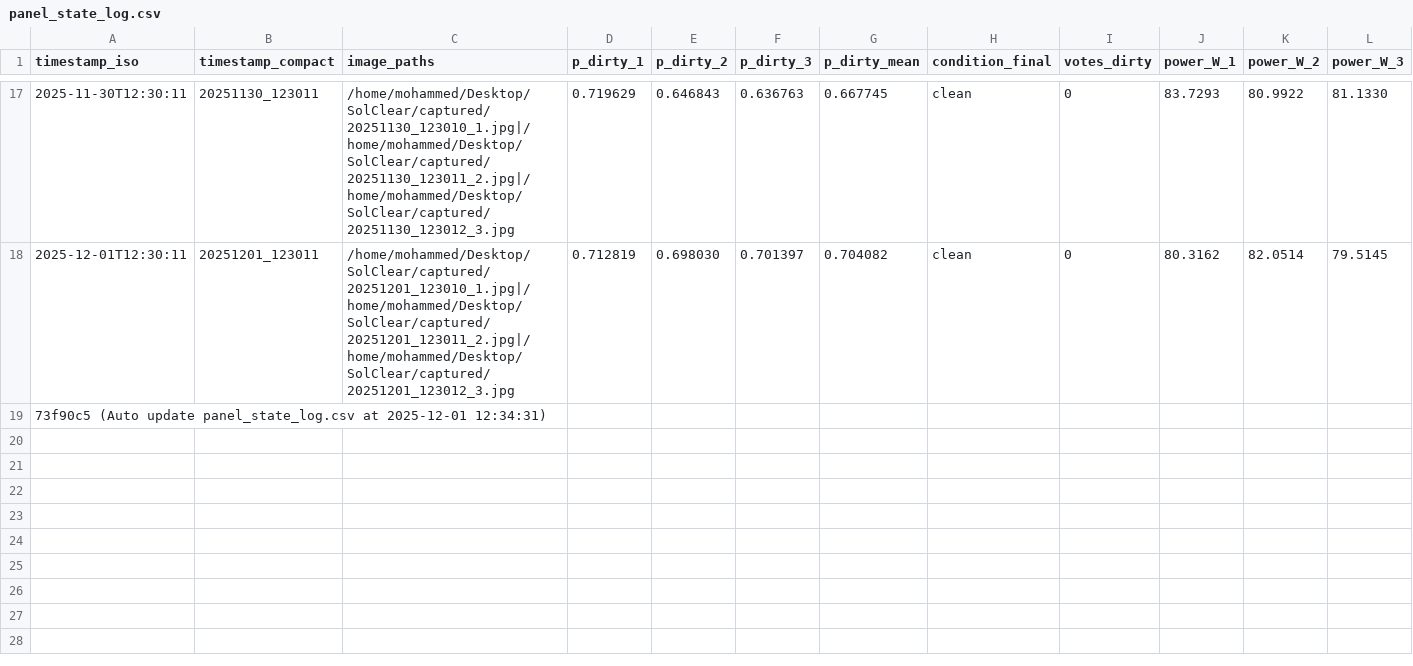
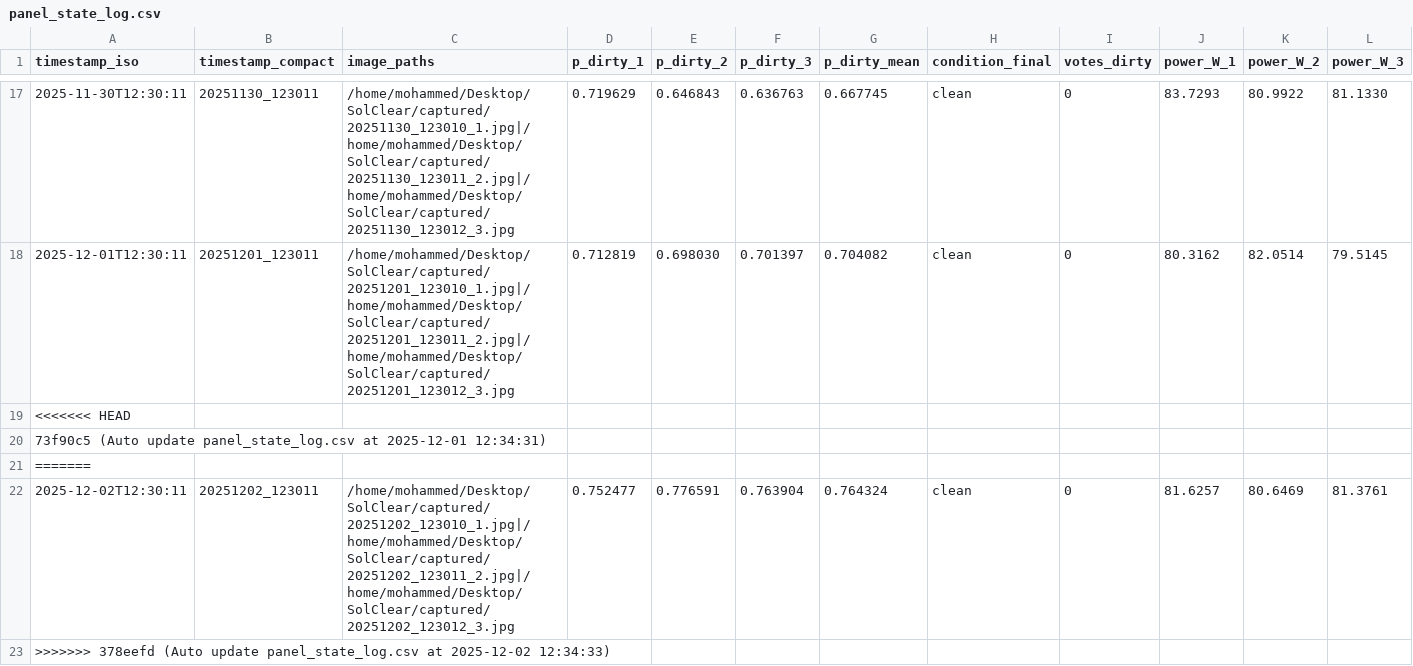
Before and after one commit to m121213m/solclear-iot-dashboard, a CSV file: panel_state_log.csv, drawn as a sheet; only a part is shown, gaps mark what is left out; rows hold the shown columns only; the diff names each change by its address in the sheet, - before the commit and + after, or states it on an @@ line.

Commit message:
Auto update panel_state_log.csv at 2025-12-03 13:14:38

```diff
--- a/panel_state_log.csv
+++ b/panel_state_log.csv
+row 19: <<<<<<< HEAD
+row 21: =======
+row 22: 2025-12-02T12:30:11 | 20251202_123011 | /home/mohammed/Desktop/SolClear/captured/20251202_123010_1.jpg|/home/mohammed/Desktop/SolClear/captured/20251202_123011_2.jpg|/home/mohammed/Desktop/SolClear/captured/20251202_123012_3.jpg | 0.752477 | 0.776591 | 0.763904 | 0.764324 | clean | 0 | 81.6257 | 80.6469 | 81.3761
+row 23: >>>>>>> 378eefd (Auto update panel_state_log.csv at 2025-12-02 12:34:33)
```
